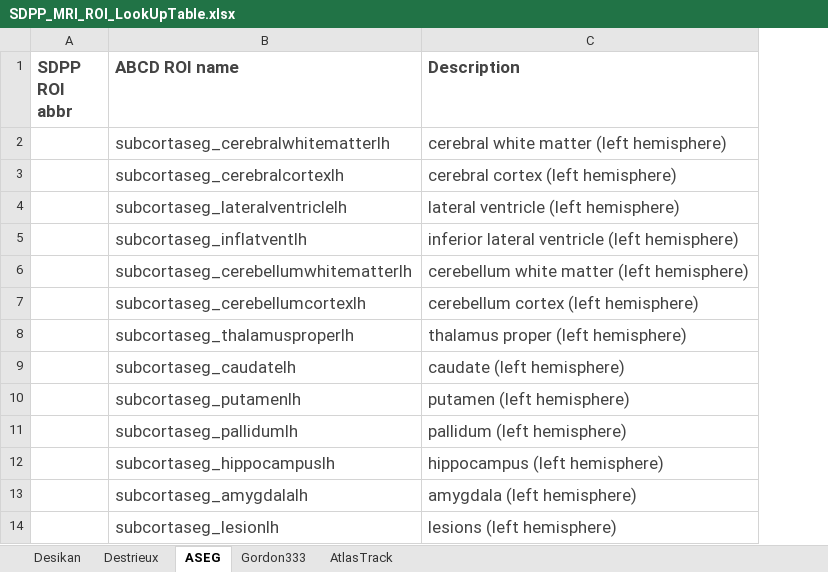
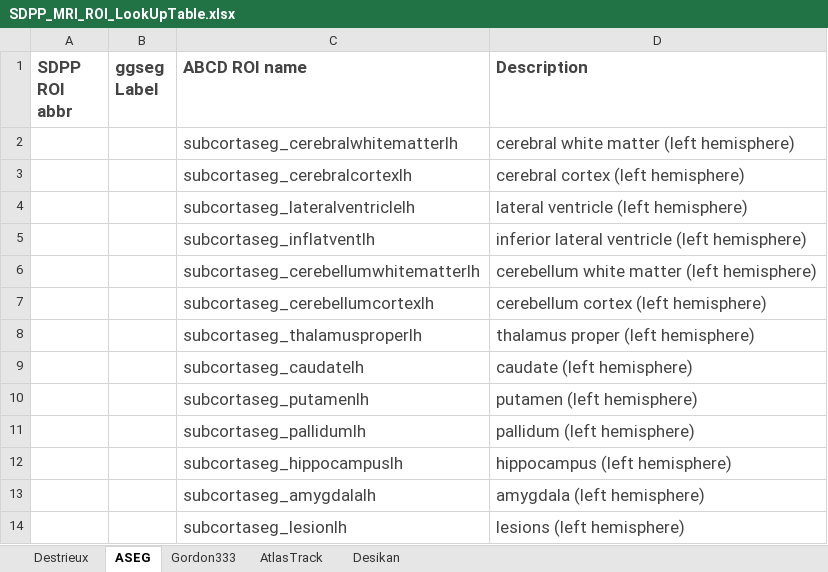
Before and after one commit to fenmeng123/SDPP_ABCD_TabDat, an Excel workbook: .github/SDPP_MRI_ROI_LookUpTable.xlsx, sheet ASEG, drawn as a sheet; only a part is shown; values as stored, in another font and other column widths than the file's, no borders; the diff names each change by its address in the sheet, - before the commit and + after, or states it on an @@ line.

```diff
--- a/.github/SDPP_MRI_ROI_LookUpTable.xlsx (sheet ASEG)
+++ b/.github/SDPP_MRI_ROI_LookUpTable.xlsx (sheet ASEG)
@@ sheet tab order changed: Destrieux | ASEG | Gordon333 | AtlasTrack | Desikan @@
+column B (ggseg Label), empty
```
Also changed, not shown: sheet Desikan, sheet Gordon333, sheet Destrieux, .github/SDPP_AbbrTable.xlsx, 8 other files.
